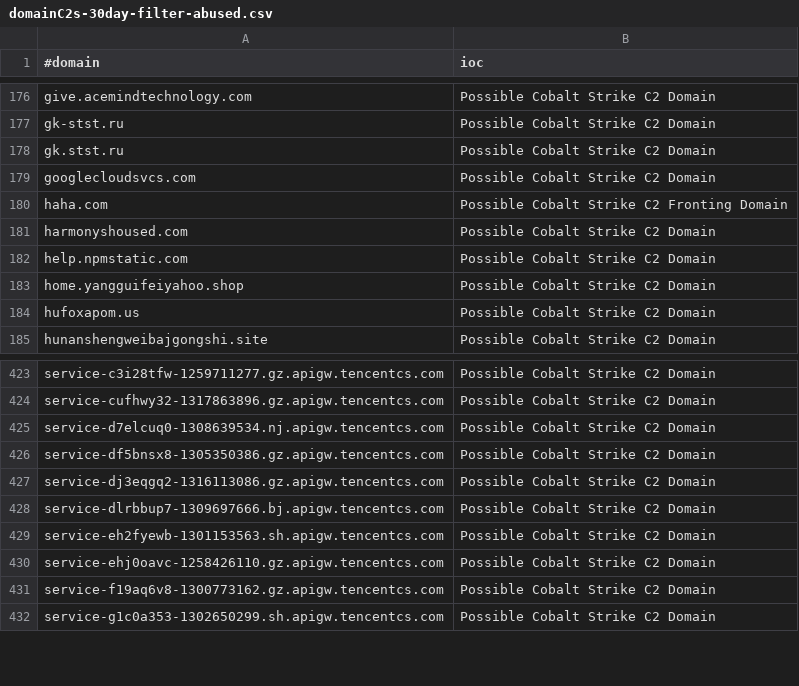
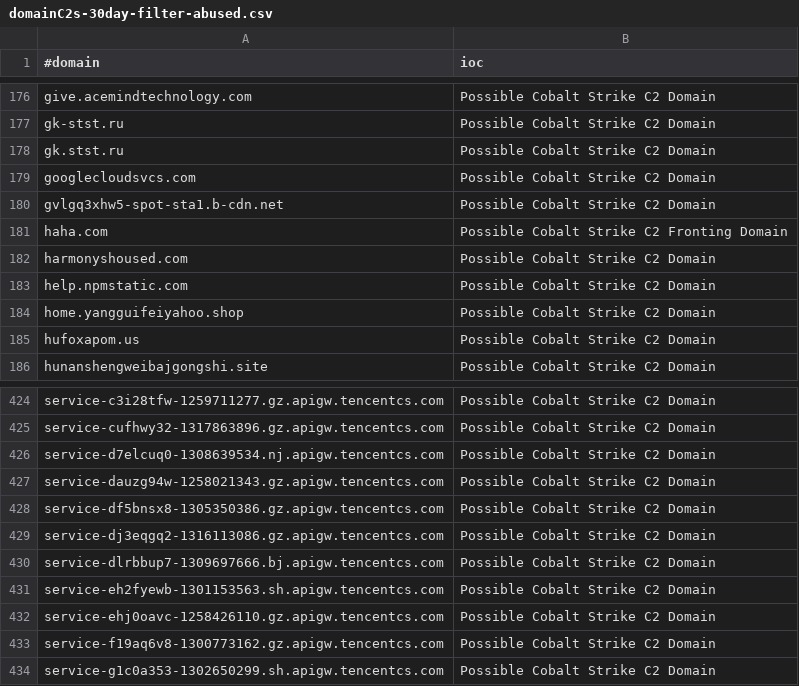
Before and after one commit to ElCapitanXSec/C2IntelFeeds, a CSV file: feeds/domainC2s-30day-filter-abused.csv, drawn as a sheet; only a part is shown, gaps mark what is left out; the diff names each change by its address in the sheet, - before the commit and + after, or states it on an @@ line.

```diff
--- a/feeds/domainC2s-30day-filter-abused.csv
+++ b/feeds/domainC2s-30day-filter-abused.csv
+row 180: gvlgq3xhw5-spot-sta1.b-cdn.net | Possible Cobalt Strike C2 Domain
+row 427: service-dauzg94w-1258021343.gz.apigw.tencentcs.com | Possible Cobalt Strike C2 Domain
```
Also changed, not shown: feeds/IPC2s.csv, feeds/domainC2swithURLwithIP-30day-filter-abused.csv, 17 other files.
